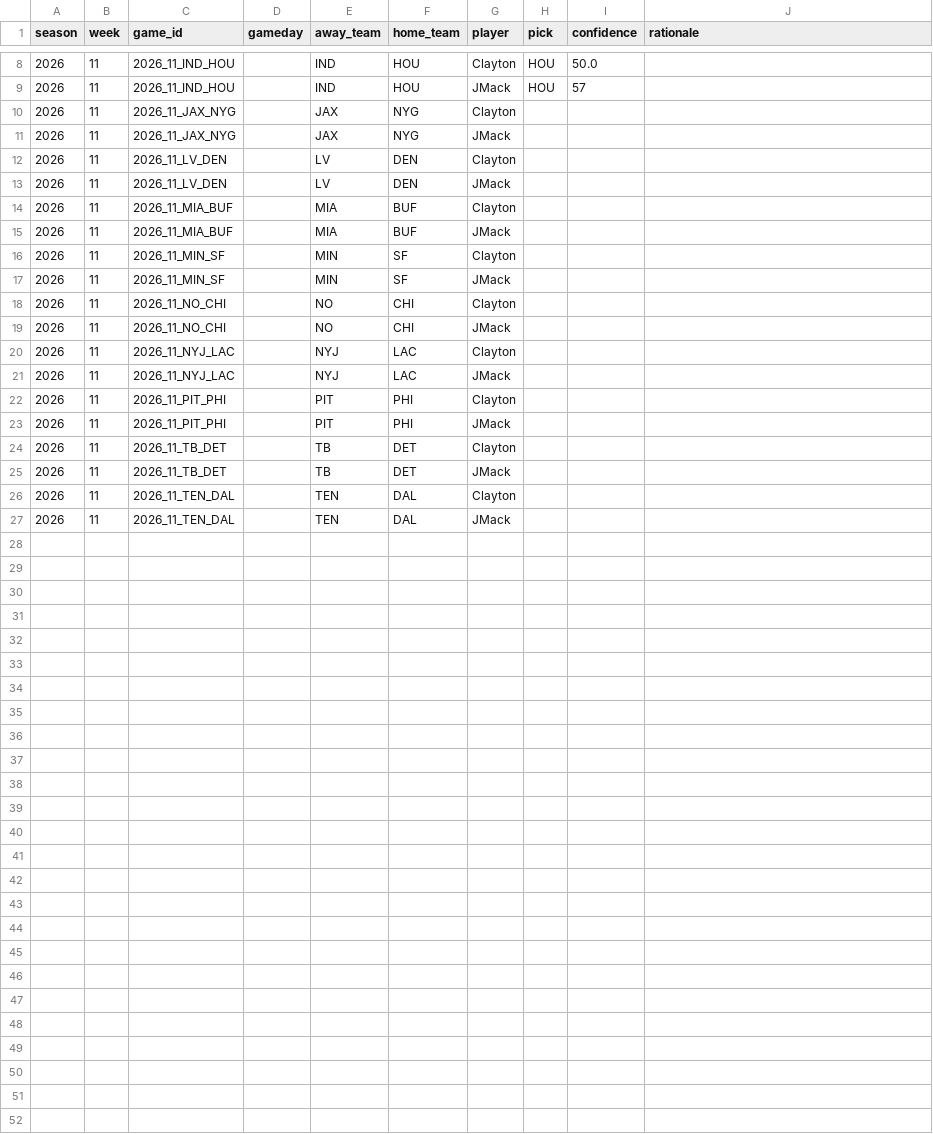
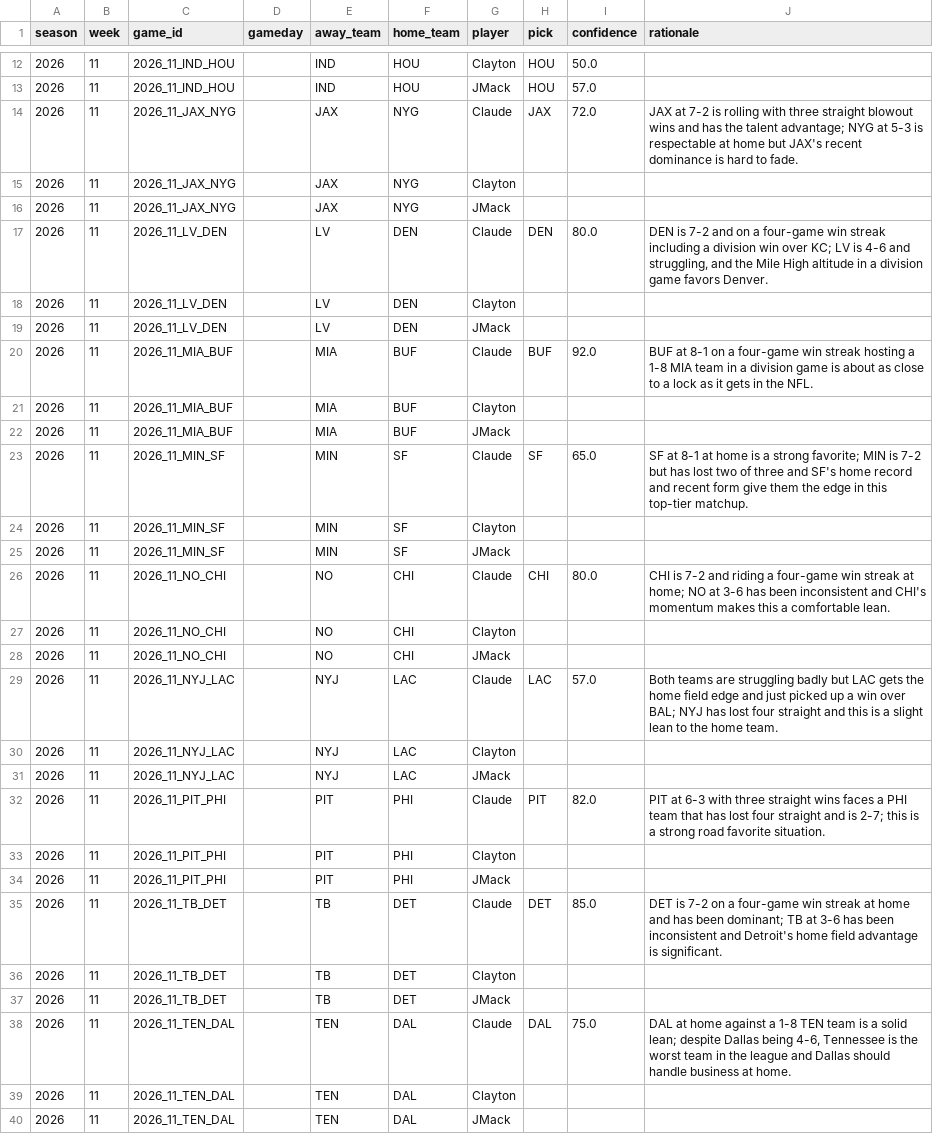
Before and after one commit to JimmyMick/nfl-pickem, a CSV file: predictions/picks/2026-wk11.csv, drawn as a sheet; only a part is shown, gaps mark what is left out; the diff covers the shown part only.

Commit message:
picks: AI expert weekly blind picks

```diff
--- a/predictions/picks/2026-wk11.csv
+++ b/predictions/picks/2026-wk11.csv
@@ -8,19 +12,28 @@ season,week,game_id,gameday,away_team,home_team,player,pick,confidence,rationale
 2026,11,2026_11_IND_HOU,,IND,HOU,Clayton,HOU,50.0,
-2026,11,2026_11_IND_HOU,,IND,HOU,JMack,HOU,57,
+2026,11,2026_11_IND_HOU,,IND,HOU,JMack,HOU,57.0,
+2026,11,2026_11_JAX_NYG,,JAX,NYG,Claude,JAX,72.0,JAX at 7-2 is rolling with three straight blowout wins and has the talent advantage; NYG at 5-3 is respectable at home but JAX's recent dominance is hard to fade.
 2026,11,2026_11_JAX_NYG,,JAX,NYG,Clayton,,,
 2026,11,2026_11_JAX_NYG,,JAX,NYG,JMack,,,
+2026,11,2026_11_LV_DEN,,LV,DEN,Claude,DEN,80.0,"DEN is 7-2 and on a four-game win streak including a division win over KC; LV is 4-6 and struggling, and the Mile High altitude in a division game favors Denver."
 2026,11,2026_11_LV_DEN,,LV,DEN,Clayton,,,
 2026,11,2026_11_LV_DEN,,LV,DEN,JMack,,,
+2026,11,2026_11_MIA_BUF,,MIA,BUF,Claude,BUF,92.0,BUF at 8-1 on a four-game win streak hosting a 1-8 MIA team in a division game is about as close to a lock as it gets in the NFL.
 2026,11,2026_11_MIA_BUF,,MIA,BUF,Clayton,,,
 2026,11,2026_11_MIA_BUF,,MIA,BUF,JMack,,,
+2026,11,2026_11_MIN_SF,,MIN,SF,Claude,SF,65.0,SF at 8-1 at home is a strong favorite; MIN is 7-2 but has lost two of three and SF's home record and recent form give them the edge in this top-tier matchup.
 2026,11,2026_11_MIN_SF,,MIN,SF,Clayton,,,
 2026,11,2026_11_MIN_SF,,MIN,SF,JMack,,,
+2026,11,2026_11_NO_CHI,,NO,CHI,Claude,CHI,80.0,CHI is 7-2 and riding a four-game win streak at home; NO at 3-6 has been inconsistent and CHI's momentum makes this a comfortable lean.
 2026,11,2026_11_NO_CHI,,NO,CHI,Clayton,,,
 2026,11,2026_11_NO_CHI,,NO,CHI,JMack,,,
+2026,11,2026_11_NYJ_LAC,,NYJ,LAC,Claude,LAC,57.0,Both teams are struggling badly but LAC gets the home field edge and just picked up a win over BAL; NYJ has lost four straight and this is a slight lean to the home team.
 2026,11,2026_11_NYJ_LAC,,NYJ,LAC,Clayton,,,
 2026,11,2026_11_NYJ_LAC,,NYJ,LAC,JMack,,,
+2026,11,2026_11_PIT_PHI,,PIT,PHI,Claude,PIT,82.0,PIT at 6-3 with three straight wins faces a PHI team that has lost four straight and is 2-7; this is a strong road favorite situation.
 2026,11,2026_11_PIT_PHI,,PIT,PHI,Clayton,,,
 2026,11,2026_11_PIT_PHI,,PIT,PHI,JMack,,,
+2026,11,2026_11_TB_DET,,TB,DET,Claude,DET,85.0,DET is 7-2 on a four-game win streak at home and has been dominant; TB at 3-6 has been inconsistent and Detroit's home field advantage is significant.
 2026,11,2026_11_TB_DET,,TB,DET,Clayton,,,
 2026,11,2026_11_TB_DET,,TB,DET,JMack,,,
+2026,11,2026_11_TEN_DAL,,TEN,DAL,Claude,DAL,75.0,"DAL at home against a 1-8 TEN team is a solid lean; despite Dallas being 4-6, Tennessee is the worst team in the league and Dallas should handle business at home."
 2026,11,2026_11_TEN_DAL,,TEN,DAL,Clayton,,,
```
Also changed, not shown: 4 added rows elsewhere in this file.
